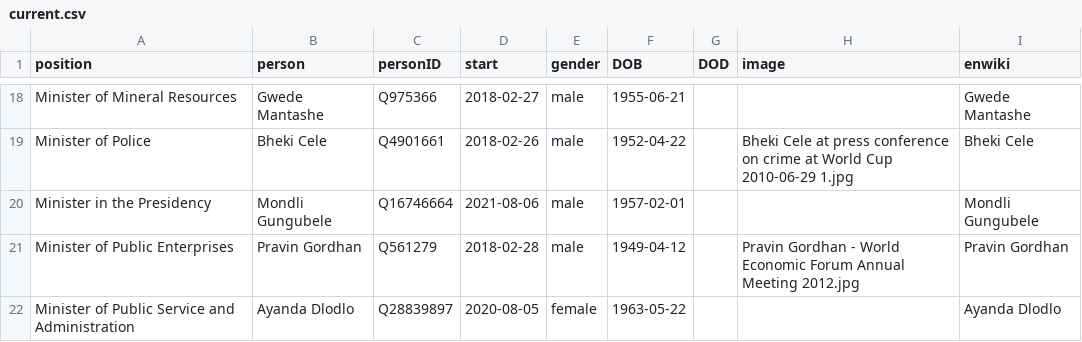
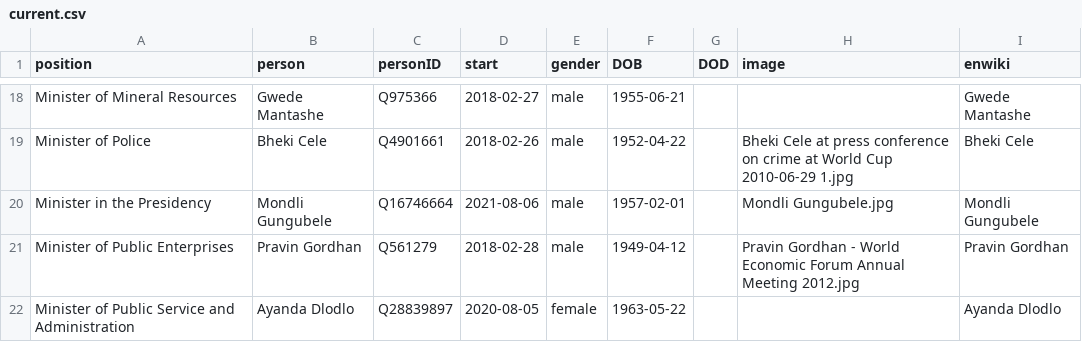
Before and after one commit to every-politician-scrapers/south-africa-cabinet, a CSV file: html/current.csv, drawn as a sheet; only a part is shown, gaps mark what is left out.

Commit message:
HTML update

```diff
--- a/html/current.csv
+++ b/html/current.csv
@@ -19,3 +19,3 @@ Minister of Mineral Resources,Gwede Mantashe,Q975366,2018-02-27,male,1955-06-21,
 Minister of Police,Bheki Cele,Q4901661,2018-02-26,male,1952-04-22,,Bheki Cele at press conference on crime at World Cup 2010-06-29 1.jpg,Bheki Cele
-Minister in the Presidency,Mondli Gungubele,Q16746664,2021-08-06,male,1957-02-01,,,Mondli Gungubele
+Minister in the Presidency,Mondli Gungubele,Q16746664,2021-08-06,male,1957-02-01,,Mondli Gungubele.jpg,Mondli Gungubele
 Minister of Public Enterprises,Pravin Gordhan,Q561279,2018-02-28,male,1949-04-12,,Pravin Gordhan - World Economic Forum Annual Meeting 2012.jpg,Pravin Gordhan
```
